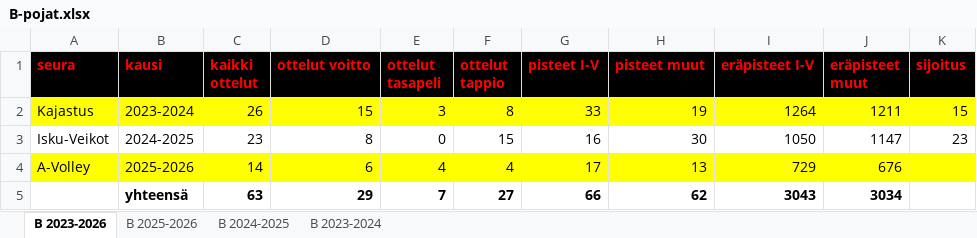
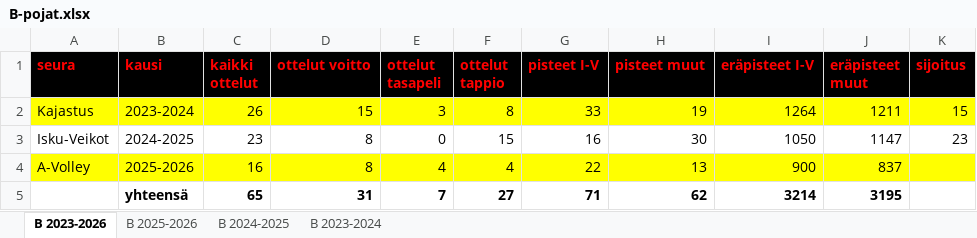
Before and after one commit to jkatoper/kaudet, an Excel workbook: B-pojat.xlsx, sheet B 2023-2026, drawn as a sheet; values as stored, in another font and other column widths than the file's, no borders; removed rows and columns are numbered as before the commit, all else as after; the diff names each change by its address in the sheet, - before the commit and + after, or states it on an @@ line.

```diff
--- a/B-pojat.xlsx (sheet B 2023-2026)
+++ b/B-pojat.xlsx (sheet B 2023-2026)
-C4 (kaikki ottelut): 14
+C4 (kaikki ottelut): 16
-D4 (ottelut voitto): 6
+D4 (ottelut voitto): 8
-G4 (pisteet I-V): 17
+G4 (pisteet I-V): 22
-I4 (eräpisteet I-V): 729
+I4 (eräpisteet I-V): 900
-J4 (eräpisteet muut): 676
+J4 (eräpisteet muut): 837
-row 5:  | yhteensä | 63 | 29 | 7 | 27 | 66 | 62 | 3043 | 3034
+row 5:  | yhteensä | 65 | 31 | 7 | 27 | 71 | 62 | 3214 | 3195
```
Also changed, not shown: sheet B 2025-2026, 4 other files.
